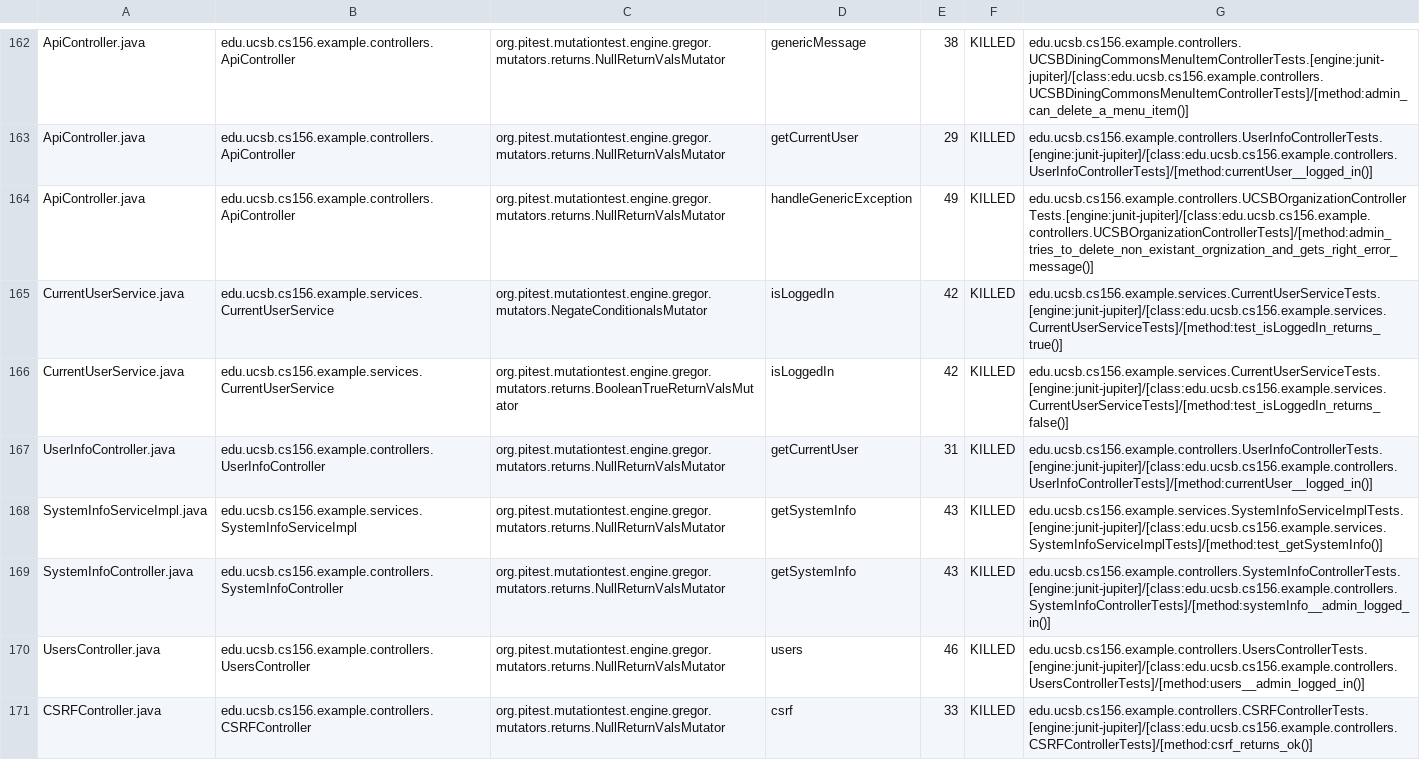
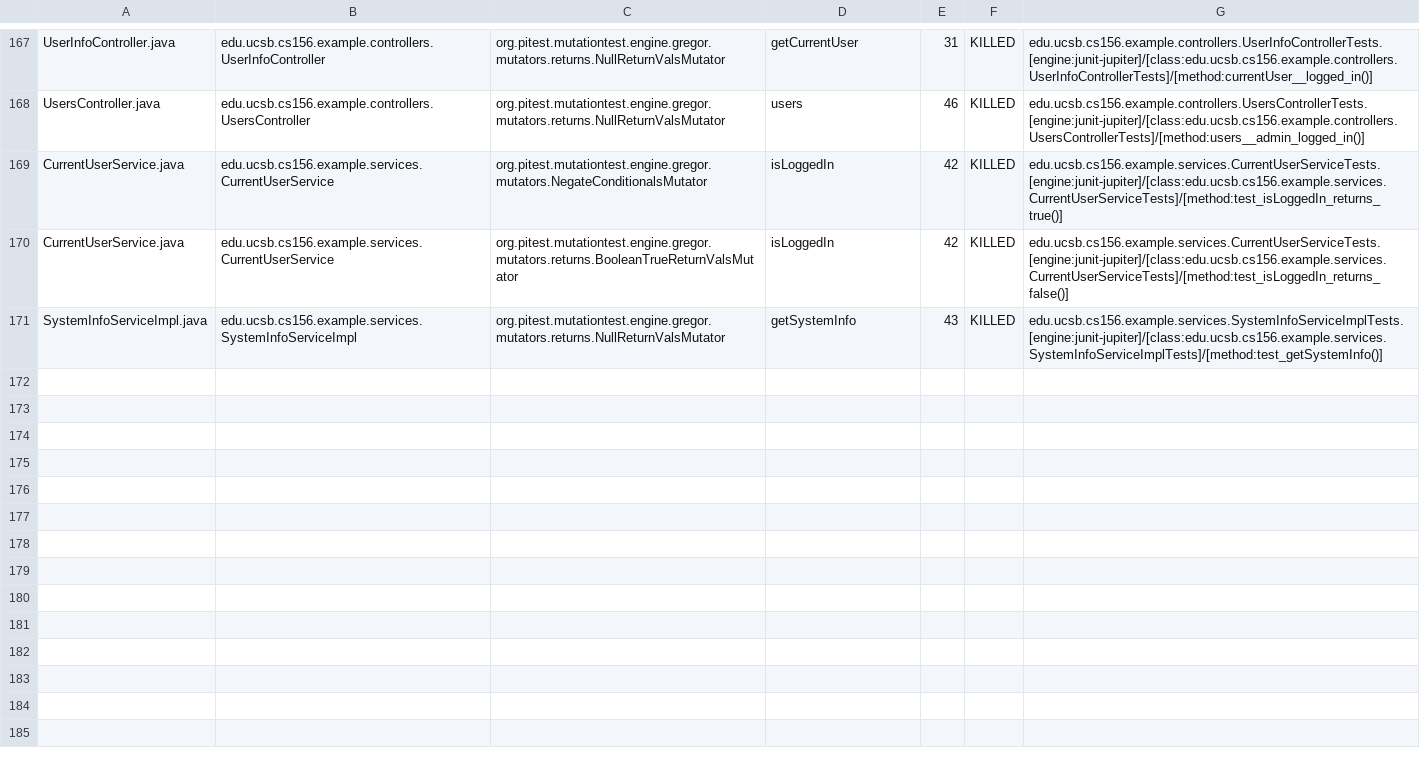
Before and after one commit to ucsb-cs156-f24/team02-f24-10, a CSV file: prs/120/pitest/mutations.csv, drawn as a sheet; only a part is shown, gaps mark what is left out; removed rows and columns are numbered as before the commit, all else as after; the diff covers the shown part only; the diff names each change by its address in the sheet, - before the commit and + after, or states it on an @@ line.

Commit message:
Deploying to gh-pages from @ ucsb-cs156-f24/team02-f24-10@744e143a9912f12d7a2279d594b20098d2c47219 🚀

```diff
--- a/prs/120/pitest/mutations.csv
+++ b/prs/120/pitest/mutations.csv
-A167: ApiController.java
+A167: UserInfoController.java
-B167: edu.ucsb.cs156.example.controllers.ApiController
+B167: edu.ucsb.cs156.example.controllers.UserInfoController
-D167: genericMessage
+D167: getCurrentUser
-E167: 38
+E167: 31
-G167: edu.ucsb.cs156.example.controllers.UCSBDiningCommonsMenuItemControllerTests.[engine:junit-jupiter]/[class:edu.ucsb.cs156.example.controllers.UCSBDiningCommonsMenuItemControllerTests]/[method:admin_can_delete_a_menu_item()]
+G167: edu.ucsb.cs156.example.controllers.UserInfoControllerTests.[engine:junit-jupiter]/[class:edu.ucsb.cs156.example.controllers.UserInfoControllerTests]/[method:currentUser__logged_in()]
@@ row 163 moved to row 2: ApiController.java @@
-A168: ApiController.java
+A168: UsersController.java
-B168: edu.ucsb.cs156.example.controllers.ApiController
+B168: edu.ucsb.cs156.example.controllers.UsersController
-D168: handleGenericException
+D168: users
-E168: 49
+E168: 46
-G168: edu.ucsb.cs156.example.controllers.UCSBOrganizationControllerTests.[engine:junit-jupiter]/[class:edu.ucsb.cs156.example.controllers.UCSBOrganizationControllerTests]/[method:admin_tries_to_delete_non_existant_orgnization_and_gets_right_error_message()]
+G168: edu.ucsb.cs156.example.controllers.UsersControllerTests.[engine:junit-jupiter]/[class:edu.ucsb.cs156.example.controllers.UsersControllerTests]/[method:users__admin_logged_in()]
-row 167: UserInfoController.java | edu.ucsb.cs156.example.controllers.UserInfoController | org.pitest.mutationtest.engine.gregor.mutators.returns.NullReturnValsMutator | getCurrentUser | 31 | KILLED | edu.ucsb.cs156.example.controllers.UserInfoControllerTests.[engine:junit-jupiter]/[class:edu.ucsb.cs156.example.controllers.UserInfoControllerTests]/[method:currentUser__logged_in()]
@@ row 169 moved to row 98: SystemInfoController.java @@
-row 170: UsersController.java | edu.ucsb.cs156.example.controllers.UsersController | org.pitest.mutationtest.engine.gregor.mutators.returns.NullReturnValsMutator | users | 46 | KILLED | edu.ucsb.cs156.example.controllers.UsersControllerTests.[engine:junit-jupiter]/[class:edu.ucsb.cs156.example.controllers.UsersControllerTests]/[method:users__admin_logged_in()]
@@ row 171 moved to row 23: CSRFController.java @@
```
Also changed, not shown: 2 added rows and 123 moved rows elsewhere in this file, 17 other files.
